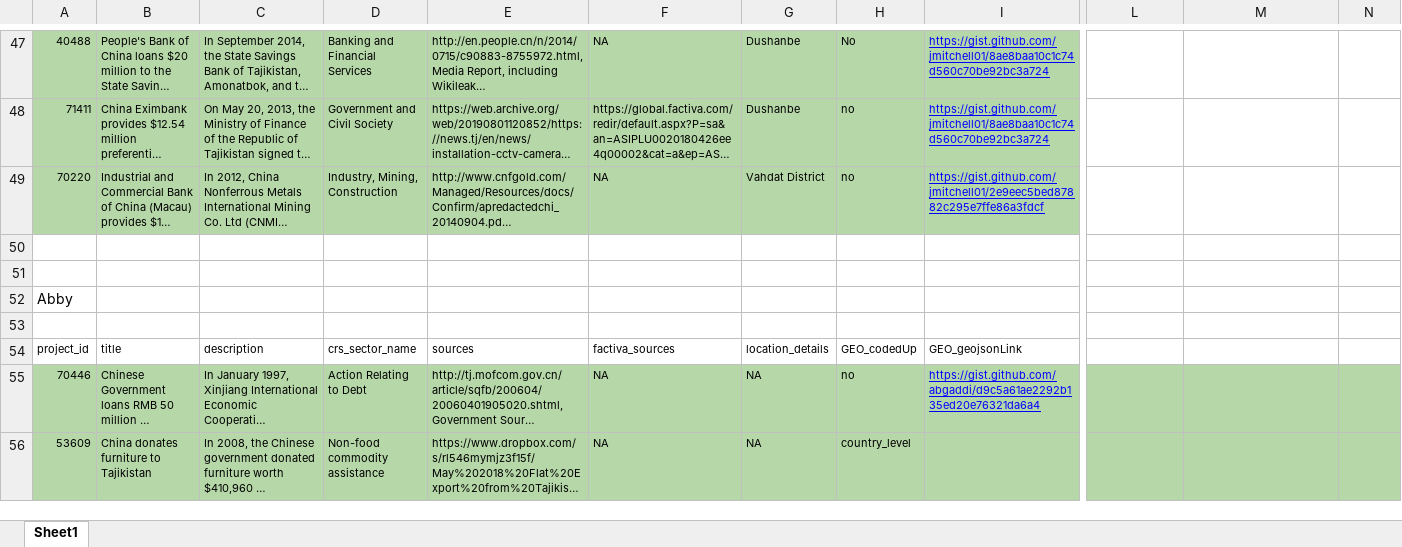
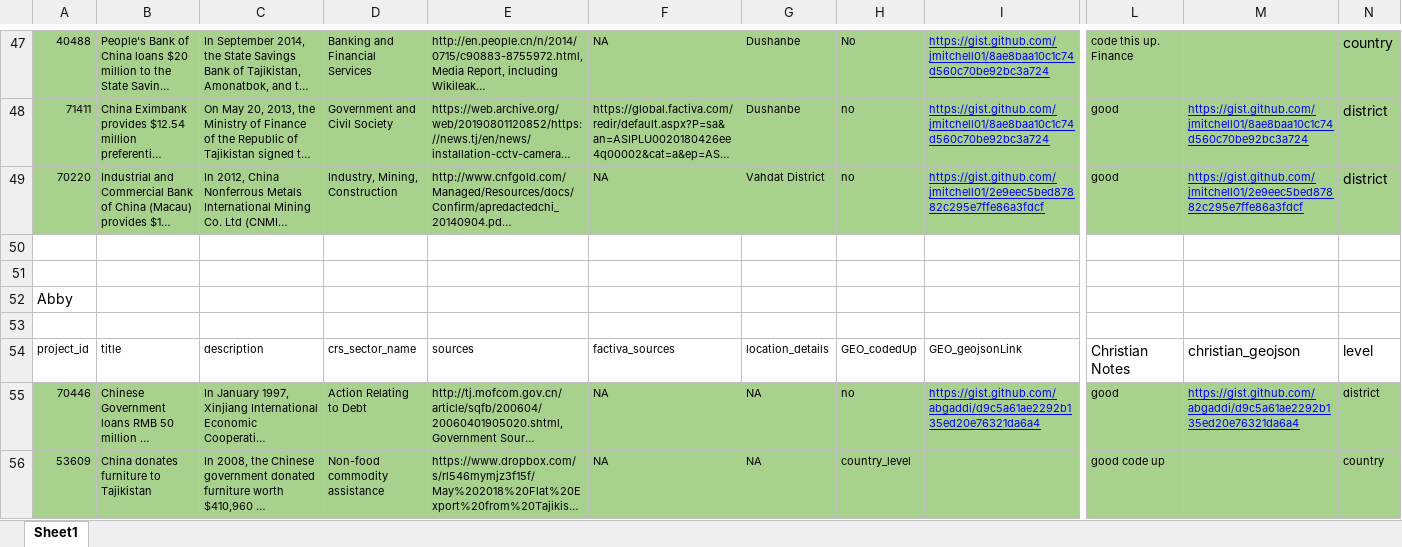
Before and after one commit to cbaehr/SCA-Geocoding, an Excel workbook: Tajikistan/tajikistan_master.xlsx, sheet Sheet1, drawn as a sheet; only a part is shown, gaps mark what is left out; long unchanged cells end in …; values as stored, in another font and other column widths than the file's, no borders; the diff covers the shown part only; the diff names each change by its address in the sheet, - before the commit and + after, or states it on an @@ line.

```diff
--- a/Tajikistan/tajikistan_master.xlsx (sheet Sheet1)
+++ b/Tajikistan/tajikistan_master.xlsx (sheet Sheet1)
-A47:I49 fill: #B6D7A8
+A47:I49 fill: #A9D18E
-L47:N49 fill: none
+L47:N49 fill: #A9D18E
-L47: (empty)
+L47: code this up. Finance
-N47: (empty)
+N47: country
-L48:L49: (empty)
+L48:L49: good
-M48: (empty)
+M48: https://gist.github.com/jmitchell01/8ae8baa10c1c74d560c70be92bc3a724
-N48:N49: (empty)
+N48:N49: district
-M49: (empty)
+M49: https://gist.github.com/jmitchell01/2e9eec5bed87882c295e7ffe86a3fdcf
-L54: (empty)
+L54: Christian Notes
-M54: (empty)
+M54: christian_geojson
-N54: (empty)
+N54: level
-A55:N56 fill: #B6D7A8
+A55:N56 fill: #A9D18E
-L55: (empty)
+L55: good
-M55: (empty)
+M55: https://gist.github.com/abgaddi/d9c5a61ae2292b135ed20e76321da6a4
-N55: (empty)
+N55: district
-L56: (empty)
+L56: good code up
-N56: (empty)
+N56: country
```
Also changed, not shown: 2 removed rows, 375 edited cells and cell formats elsewhere in this sheet, 7 other files.
